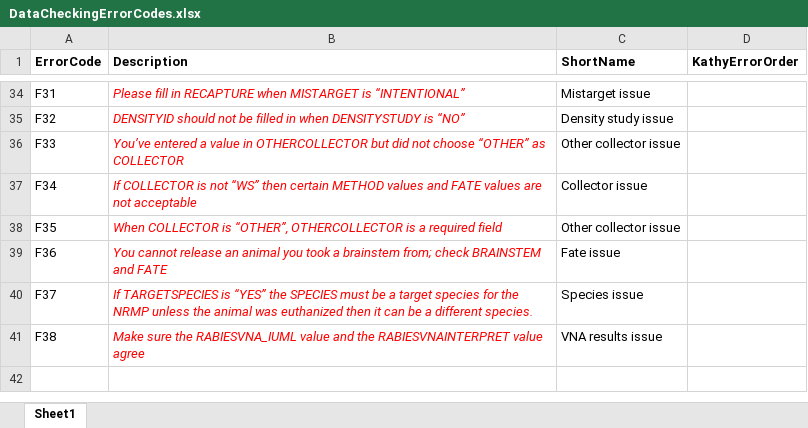
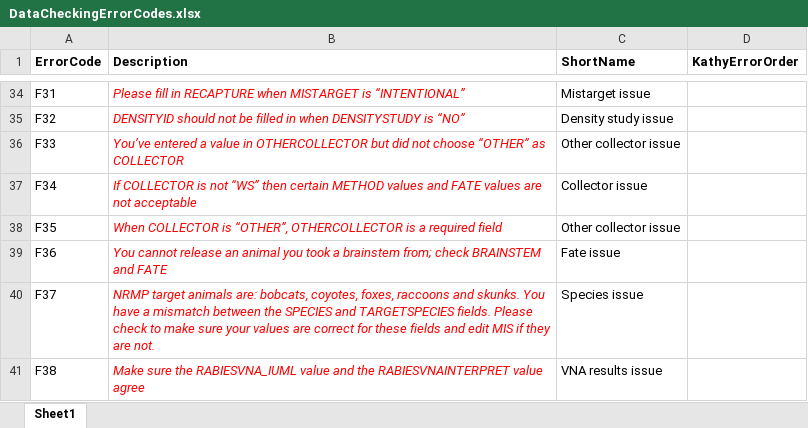
Before and after one commit to AmyJDavis/NRMPDataCleaning, an Excel workbook: DataCheckingErrorCodes.xlsx, sheet Sheet1, drawn as a sheet; only a part is shown, gaps mark what is left out; values as stored, in another font and other column widths than the file's, no borders; the diff names each change by its address in the sheet, - before the commit and + after, or states it on an @@ line.

Commit message:
Update app and error codes

```diff
--- a/DataCheckingErrorCodes.xlsx (sheet Sheet1)
+++ b/DataCheckingErrorCodes.xlsx (sheet Sheet1)
-B40 (Description): If TARGETSPECIES is “YES” the SPECIES must be a target species for the NRMP unless the animal was euthanized then it can be a different species.
+B40 (Description): NRMP target animals are: bobcats, coyotes, foxes, raccoons and skunks. You have a mismatch between the SPECIES and TARGETSPECIES fields. Please check to make sure your values are correct for these fields and edit MIS if they are not.
```
Also changed, not shown: 2 other files.
